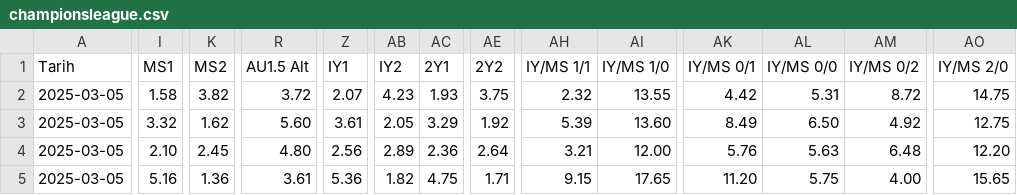
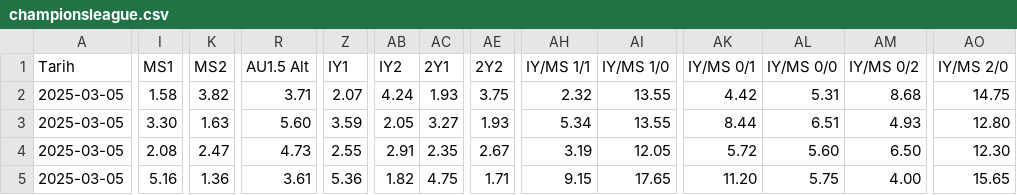
Before and after one commit to analysematchodds/match_odds_csv, a CSV file: championsleague.csv, drawn as a sheet; only a part is shown, gaps mark what is left out; the diff covers the shown part only; the diff names each change by its address in the sheet, - before the commit and + after, or states it on an @@ line.

Commit message:
Update matchodds.csv

```diff
--- a/championsleague.csv
+++ b/championsleague.csv
-R2 (AU1.5 Alt): 3.72
+R2 (AU1.5 Alt): 3.71
-AB2 (IY2): 4.23
+AB2 (IY2): 4.24
-AM2 (IY/MS 0/2): 8.72
+AM2 (IY/MS 0/2): 8.68
-I3 (MS1): 3.32
+I3 (MS1): 3.30
-K3 (MS2): 1.62
+K3 (MS2): 1.63
-Z3 (IY1): 3.61
+Z3 (IY1): 3.59
-AC3 (2Y1): 3.29
+AC3 (2Y1): 3.27
-AE3 (2Y2): 1.92
+AE3 (2Y2): 1.93
-AH3 (IY/MS 1/1): 5.39
+AH3 (IY/MS 1/1): 5.34
-AI3 (IY/MS 1/0): 13.60
+AI3 (IY/MS 1/0): 13.55
-AK3 (IY/MS 0/1): 8.49
+AK3 (IY/MS 0/1): 8.44
-AL3 (IY/MS 0/0): 6.50
+AL3 (IY/MS 0/0): 6.51
-AM3 (IY/MS 0/2): 4.92
+AM3 (IY/MS 0/2): 4.93
-AO3 (IY/MS 2/0): 12.75
+AO3 (IY/MS 2/0): 12.80
-I4 (MS1): 2.10
+I4 (MS1): 2.08
-K4 (MS2): 2.45
+K4 (MS2): 2.47
-R4 (AU1.5 Alt): 4.80
+R4 (AU1.5 Alt): 4.73
-Z4 (IY1): 2.56
+Z4 (IY1): 2.55
-AB4 (IY2): 2.89
+AB4 (IY2): 2.91
-AC4 (2Y1): 2.36
+AC4 (2Y1): 2.35
-AE4 (2Y2): 2.64
+AE4 (2Y2): 2.67
-AH4 (IY/MS 1/1): 3.21
+AH4 (IY/MS 1/1): 3.19
-AI4 (IY/MS 1/0): 12.00
+AI4 (IY/MS 1/0): 12.05
-AK4 (IY/MS 0/1): 5.76
+AK4 (IY/MS 0/1): 5.72
-AL4 (IY/MS 0/0): 5.63
+AL4 (IY/MS 0/0): 5.60
-AM4 (IY/MS 0/2): 6.48
+AM4 (IY/MS 0/2): 6.50
-AO4 (IY/MS 2/0): 12.20
+AO4 (IY/MS 2/0): 12.30
```
Also changed, not shown: 1 added row, 1 removed row and 77 edited cells elsewhere in this file.
